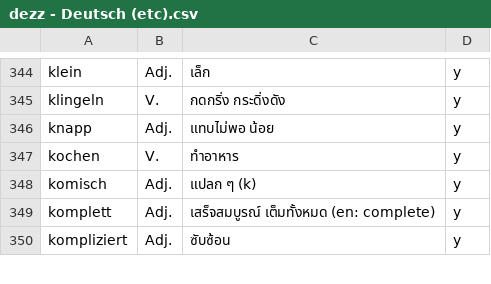
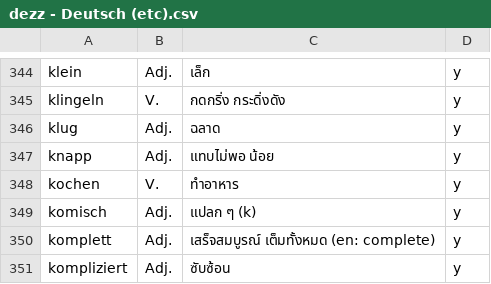
Before and after one commit to ponlawat-w/anki-collection, a CSV file: notes/dezz - Deutsch (etc).csv, drawn as a sheet; only a part is shown, gaps mark what is left out; the diff names each change by its address in the sheet, - before the commit and + after, or states it on an @@ line.

```diff
--- a/notes/dezz - Deutsch (etc).csv
+++ b/notes/dezz - Deutsch (etc).csv
+row 346: klug | Adj. | ฉลาด | y
```
Also changed, not shown: notes/esth - Español.csv, notes/frth - Français.csv, 3 other files.
